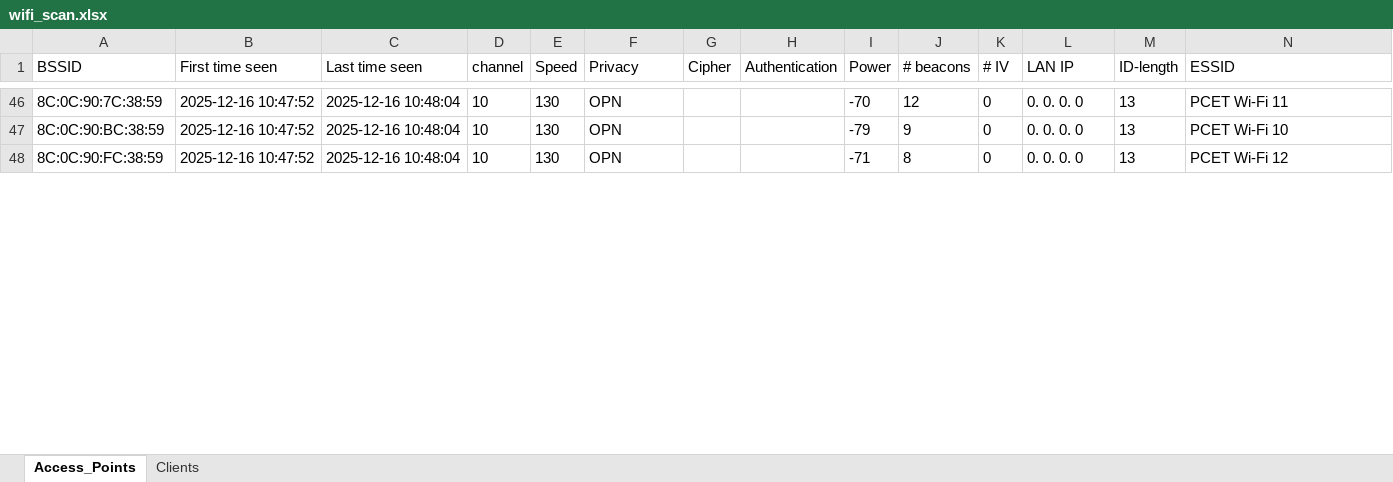
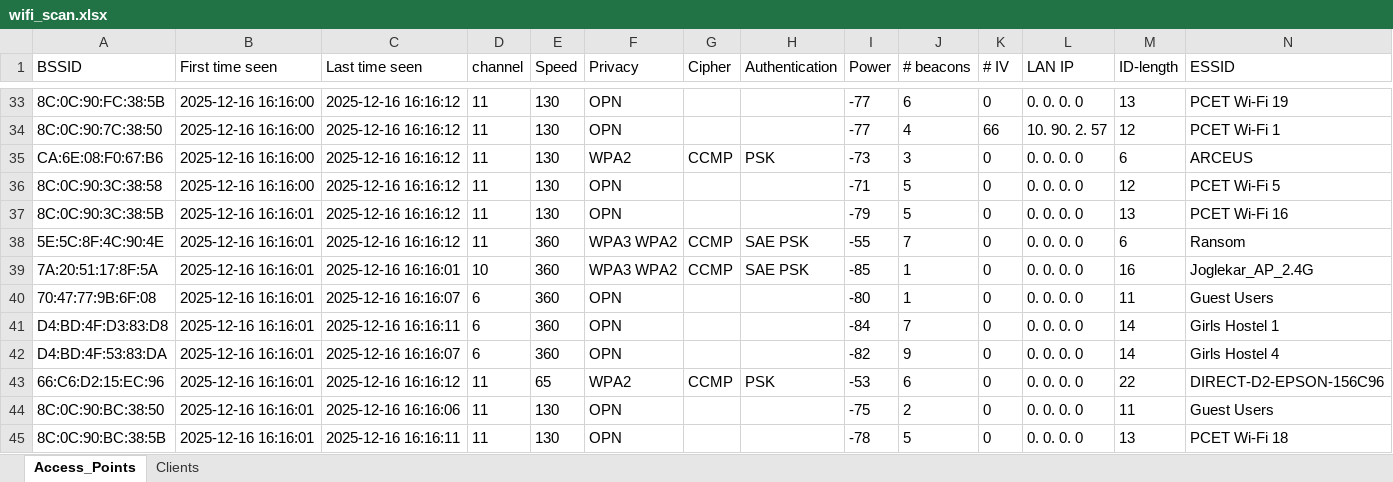
Before and after one commit to aaryanbhujang/darwin, an Excel workbook: wifi_scan.xlsx, sheet Access_Points, drawn as a sheet; only a part is shown, gaps mark what is left out; values as stored, in another font and other column widths than the file's, no borders; addresses are those after the commit; rows hold the shown columns only; the diff covers the shown part only; the diff names each change by its address in the sheet, - before the commit and + after, or states it on an @@ line.

```diff
--- a/wifi_scan.xlsx (sheet Access_Points)
+++ b/wifi_scan.xlsx (sheet Access_Points)
-A33 (BSSID): 8C:0C:90:7C:38:59
+A33 (BSSID): 8C:0C:90:FC:38:5B
-B33 (First time seen): 2025-12-16 10:47:52
+B33 (First time seen): 2025-12-16 16:16:00
-C33 (Last time seen): 2025-12-16 10:48:04
+C33 (Last time seen): 2025-12-16 16:16:12
-D33 (channel): 10
+D33 (channel): 11
-I33 (Power): -70
+I33 (Power): -77
-J33 (# beacons): 12
+J33 (# beacons): 6
-N33 (ESSID): PCET Wi-Fi 11
+N33 (ESSID): PCET Wi-Fi 19
+row 34: 8C:0C:90:7C:38:50 | 2025-12-16 16:16:00 | 2025-12-16 16:16:12 | 11 | 130 | OPN |  |  | -77 | 4 | 66 | 10. 90. 2. 57 | 12 | PCET Wi-Fi 1
+row 35: CA:6E:08:F0:67:B6 | 2025-12-16 16:16:00 | 2025-12-16 16:16:12 | 11 | 130 | WPA2 | CCMP | PSK | -73 | 3 | 0 | 0. 0. 0. 0 | 6 | ARCEUS
+row 36: 8C:0C:90:3C:38:58 | 2025-12-16 16:16:00 | 2025-12-16 16:16:12 | 11 | 130 | OPN |  |  | -71 | 5 | 0 | 0. 0. 0. 0 | 12 | PCET Wi-Fi 5
-A37 (BSSID): 8C:0C:90:BC:38:59
+A37 (BSSID): 8C:0C:90:3C:38:5B
-B37 (First time seen): 2025-12-16 10:47:52
+B37 (First time seen): 2025-12-16 16:16:01
-C37 (Last time seen): 2025-12-16 10:48:04
+C37 (Last time seen): 2025-12-16 16:16:12
-D37 (channel): 10
+D37 (channel): 11
-J37 (# beacons): 9
+J37 (# beacons): 5
-N37 (ESSID): PCET Wi-Fi 10
+N37 (ESSID): PCET Wi-Fi 16
+row 38: 5E:5C:8F:4C:90:4E | 2025-12-16 16:16:01 | 2025-12-16 16:16:12 | 11 | 360 | WPA3 WPA2 | CCMP | SAE PSK | -55 | 7 | 0 | 0. 0. 0. 0 | 6 | Ransom
+row 39: 7A:20:51:17:8F:5A | 2025-12-16 16:16:01 | 2025-12-16 16:16:01 | 10 | 360 | WPA3 WPA2 | CCMP | SAE PSK | -85 | 1 | 0 | 0. 0. 0. 0 | 16 | Joglekar_AP_2.4G
+row 40: 70:47:77:9B:6F:08 | 2025-12-16 16:16:01 | 2025-12-16 16:16:07 | 6 | 360 | OPN |  |  | -80 | 1 | 0 | 0. 0. 0. 0 | 11 | Guest Users
+row 41: D4:BD:4F:D3:83:D8 | 2025-12-16 16:16:01 | 2025-12-16 16:16:11 | 6 | 360 | OPN |  |  | -84 | 7 | 0 | 0. 0. 0. 0 | 14 | Girls Hostel 1
+row 42: D4:BD:4F:53:83:DA | 2025-12-16 16:16:01 | 2025-12-16 16:16:07 | 6 | 360 | OPN |  |  | -82 | 9 | 0 | 0. 0. 0. 0 | 14 | Girls Hostel 4
+row 43: 66:C6:D2:15:EC:96 | 2025-12-16 16:16:01 | 2025-12-16 16:16:12 | 11 | 65 | WPA2 | CCMP | PSK | -53 | 6 | 0 | 0. 0. 0. 0 | 22 | DIRECT-D2-EPSON-156C96
+row 44: 8C:0C:90:BC:38:50 | 2025-12-16 16:16:01 | 2025-12-16 16:16:06 | 11 | 130 | OPN |  |  | -75 | 2 | 0 | 0. 0. 0. 0 | 11 | Guest Users
-A45 (BSSID): 8C:0C:90:FC:38:59
+A45 (BSSID): 8C:0C:90:BC:38:5B
-B45 (First time seen): 2025-12-16 10:47:52
+B45 (First time seen): 2025-12-16 16:16:01
-C45 (Last time seen): 2025-12-16 10:48:04
+C45 (Last time seen): 2025-12-16 16:16:11
-D45 (channel): 10
+D45 (channel): 11
-I45 (Power): -71
+I45 (Power): -78
-J45 (# beacons): 8
+J45 (# beacons): 5
-N45 (ESSID): PCET Wi-Fi 12
+N45 (ESSID): PCET Wi-Fi 18
```
Also changed, not shown: 35 added rows, 53 removed rows and 114 edited cells elsewhere in this sheet, sheet Clients, 2 other files.
